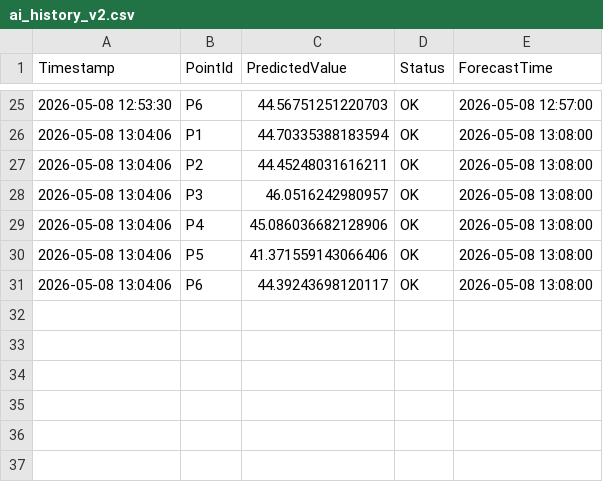
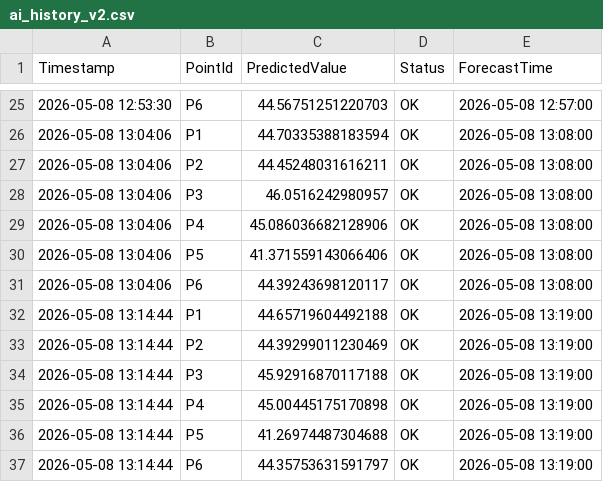
Before and after one commit to tdk12111990-droid/stationmonitor, a CSV file: sdk-relay/ai_history_v2.csv, drawn as a sheet; only a part is shown, gaps mark what is left out; the diff names each change by its address in the sheet, - before the commit and + after, or states it on an @@ line.

```diff
--- a/sdk-relay/ai_history_v2.csv
+++ b/sdk-relay/ai_history_v2.csv
+row 32: 2026-05-08 13:14:44 | P1 | 44.65719604492188 | OK | 2026-05-08 13:19:00
+row 33: 2026-05-08 13:14:44 | P2 | 44.39299011230469 | OK | 2026-05-08 13:19:00
+row 34: 2026-05-08 13:14:44 | P3 | 45.92916870117188 | OK | 2026-05-08 13:19:00
+row 35: 2026-05-08 13:14:44 | P4 | 45.00445175170898 | OK | 2026-05-08 13:19:00
+row 36: 2026-05-08 13:14:44 | P5 | 41.26974487304688 | OK | 2026-05-08 13:19:00
+row 37: 2026-05-08 13:14:44 | P6 | 44.35753631591797 | OK | 2026-05-08 13:19:00
```
Also changed, not shown: 40 other files.
